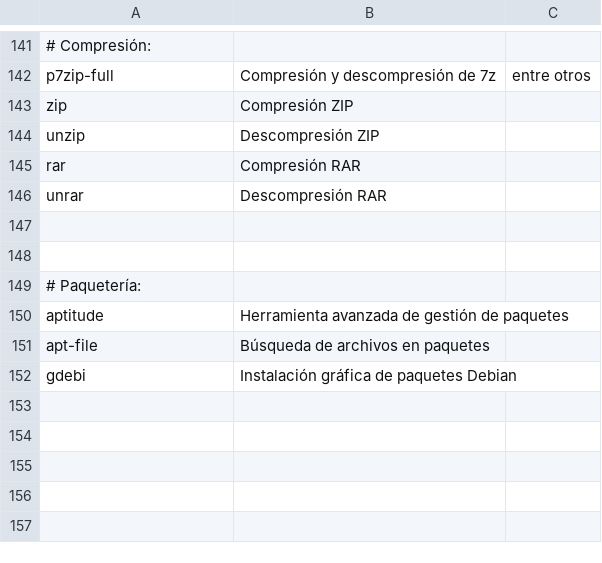
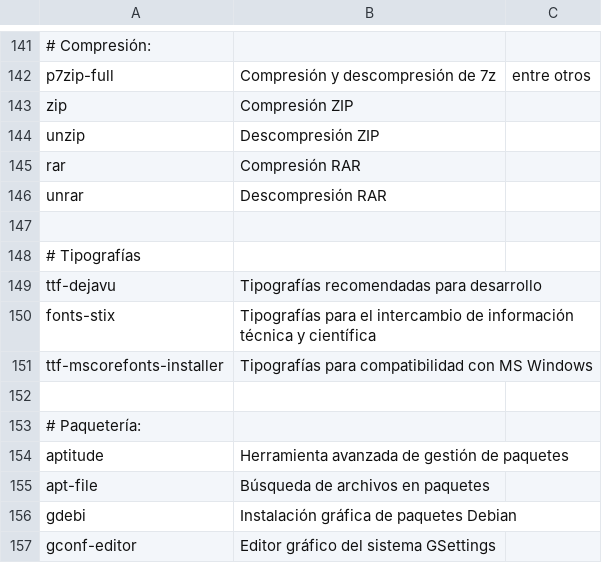
Before and after one commit to ACTLibre/black-sheep-linux, a CSV file: packages.csv, drawn as a sheet; only a part is shown, gaps mark what is left out; the diff names each change by its address in the sheet, - before the commit and + after, or states it on an @@ line.

Commit message:
Se agregan nuevos overrides para personalizar el escritorio.

```diff
--- a/packages.csv
+++ b/packages.csv
+row 148: # Tipografías
+row 149: ttf-dejavu | Tipografías recomendadas para desarrollo
+row 150: fonts-stix | Tipografías para el intercambio de información técnica y científica
+row 151: ttf-mscorefonts-installer | Tipografías para compatibilidad con MS Windows
+row 157: gconf-editor | Editor gráfico del sistema GSettings
```
Also changed, not shown: 4 other files.
